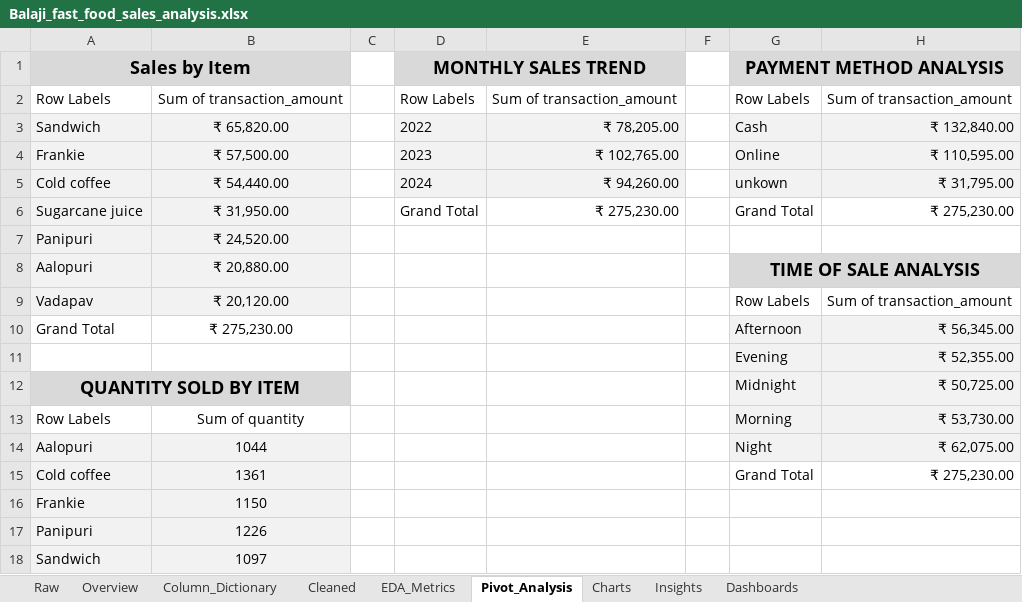
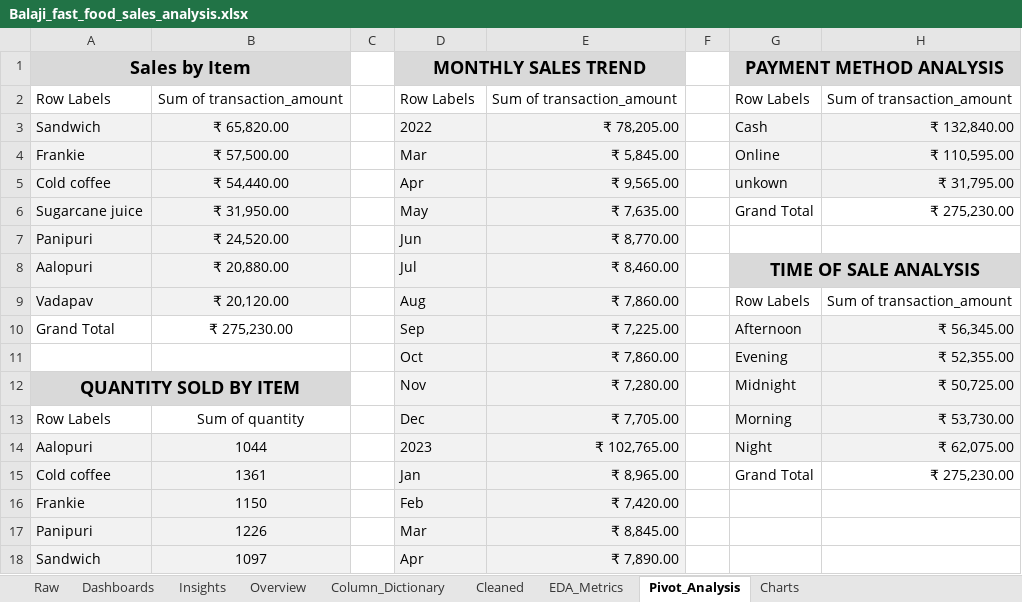
Before and after one commit to Sagarjain93/Data-Analytics-Portfolio, an Excel workbook: Excel-EDA/balaji_fast_food/Balaji_fast_food_sales_analysis.xlsx, sheet Pivot_Analysis, drawn as a sheet; only a part is shown; values as stored, in another font and other column widths than the file's, no borders; the diff covers the shown part only; the diff names each change by its address in the sheet, - before the commit and + after, or states it on an @@ line.

Commit message:
Add final Excel dashboard for Balaji Fast Food sales analysis
Completed the interactive Excel dashboard combining KPI cards and key
visualizations, including top-selling items, monthly sales trends,
weekday vs weekend performance, payment behavior, and time-of-sale
analysis. The dashboard provides a clear, executive-level overview of
business performance and insights.

```diff
--- a/Excel-EDA/balaji_fast_food/Balaji_fast_food_sales_analysis.xlsx (sheet Pivot_Analysis)
+++ b/Excel-EDA/balaji_fast_food/Balaji_fast_food_sales_analysis.xlsx (sheet Pivot_Analysis)
@@ sheet tab order changed: Raw | Dashboards | Insights | Overview | Column_Dictionary | Cleaned | EDA_Metrics | Pivot_Analysis | Charts @@
-D4: 2023
+D4: Mar
-E4: ₹ 102,765.00
+E4: ₹ 5,845.00
-D5: 2024
+D5: Apr
-E5: ₹ 94,260.00
+E5: ₹ 9,565.00
-D6: Grand Total
+D6: May
-D6:E18 fill: none
+D6:E18 fill: #F2F2F2
-E6: ₹ 275,230.00
+E6: ₹ 7,635.00
-D7: (empty)
+D7: Jun
-E7: (empty)
+E7: ₹ 8,770.00
-D8: (empty)
+D8: Jul
-E8: (empty)
+E8: ₹ 8,460.00
-D9: (empty)
+D9: Aug
-E9: (empty)
+E9: ₹ 7,860.00
-D10: (empty)
+D10: Sep
-E10: (empty)
+E10: ₹ 7,225.00
-D11: (empty)
+D11: Oct
-E11: (empty)
+E11: ₹ 7,860.00
-D12: (empty)
+D12: Nov
-E12: (empty)
+E12: ₹ 7,280.00
-D13: (empty)
+D13: Dec
-E13: (empty)
+E13: ₹ 7,705.00
-D14: (empty)
+D14: 2023
-E14: (empty)
+E14: ₹ 102,765.00
-D15: (empty)
+D15: Jan
-E15: (empty)
+E15: ₹ 8,965.00
-D16: (empty)
+D16: Feb
-E16: (empty)
+E16: ₹ 7,420.00
-D17: (empty)
+D17: Mar
-E17: (empty)
+E17: ₹ 8,845.00
-D18: (empty)
+D18: Apr
-E18: (empty)
+E18: ₹ 7,890.00
```
Also changed, not shown: 12 added rows, 18 edited cells and cell formats elsewhere in this sheet, sheet Cleaned, sheet Column_Dictionary, sheet Overview, sheet EDA_Metrics, charts or pictures.
